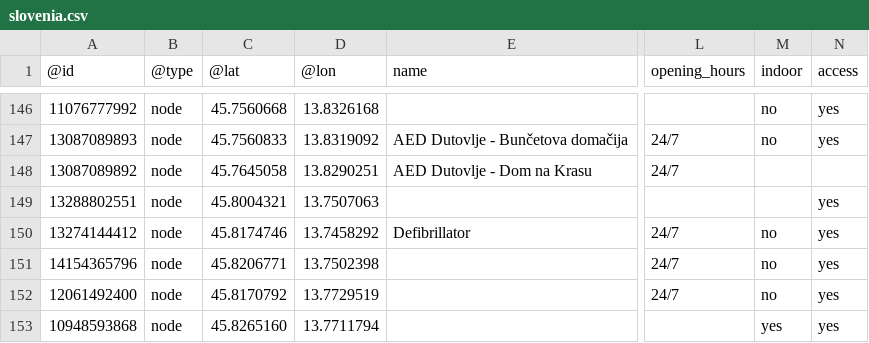
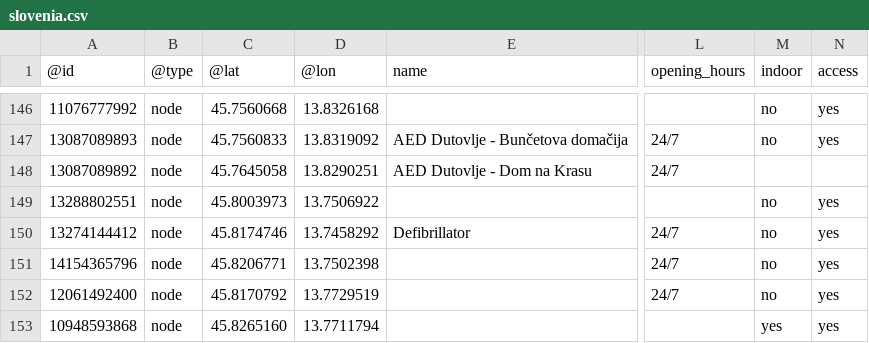
Before and after one commit to sledilnik/aed-data, a CSV file: sources/openstreetmap.org/slovenia.csv, drawn as a sheet; only a part is shown, gaps mark what is left out; the diff names each change by its address in the sheet, - before the commit and + after, or states it on an @@ line.

```diff
--- a/sources/openstreetmap.org/slovenia.csv
+++ b/sources/openstreetmap.org/slovenia.csv
-C149 (@lat): 45.8004321
+C149 (@lat): 45.8003973
-D149 (@lon): 13.7507063
+D149 (@lon): 13.7506922
-M149 (indoor): (empty)
+M149 (indoor): no
```
